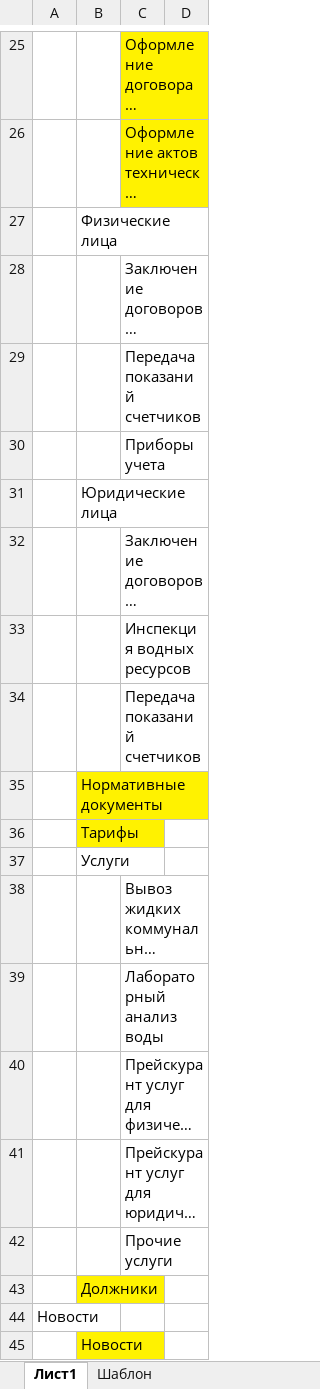
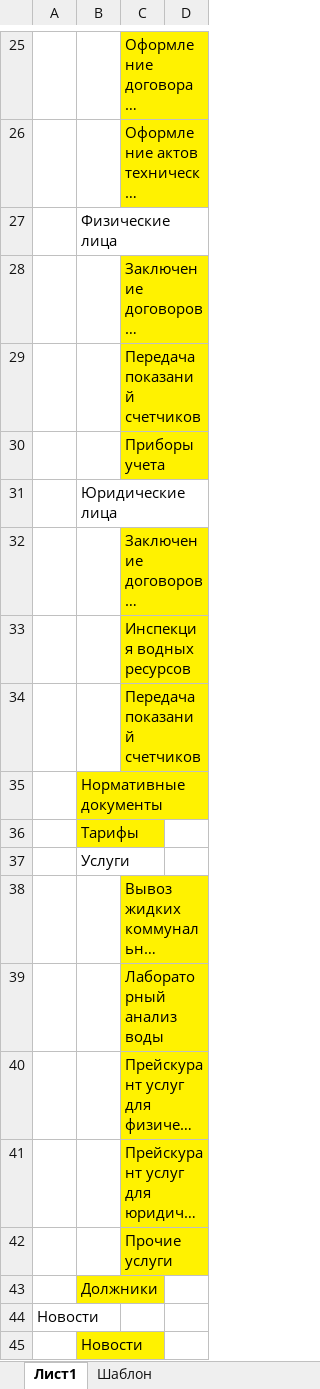
Before and after one commit to valerak2000/bvh_web, an Excel workbook: docs/common struct.xlsx, sheet Лист1, drawn as a sheet; only a part is shown, gaps mark what is left out; long unchanged cells end in …; values as stored, in another font and other column widths than the file's, no borders; the diff names each change by its address in the sheet, - before the commit and + after, or states it on an @@ line.

```diff
--- a/docs/common struct.xlsx (sheet Лист1)
+++ b/docs/common struct.xlsx (sheet Лист1)
-C28:C30 fill: none
+C28:C30 fill: #FFF200
-C32:C34 fill: none
+C32:C34 fill: #FFF200
-C38:C42 fill: none
+C38:C42 fill: #FFF200
```
Also changed, not shown: sheet Шаблон, charts or pictures, 31 other files.
